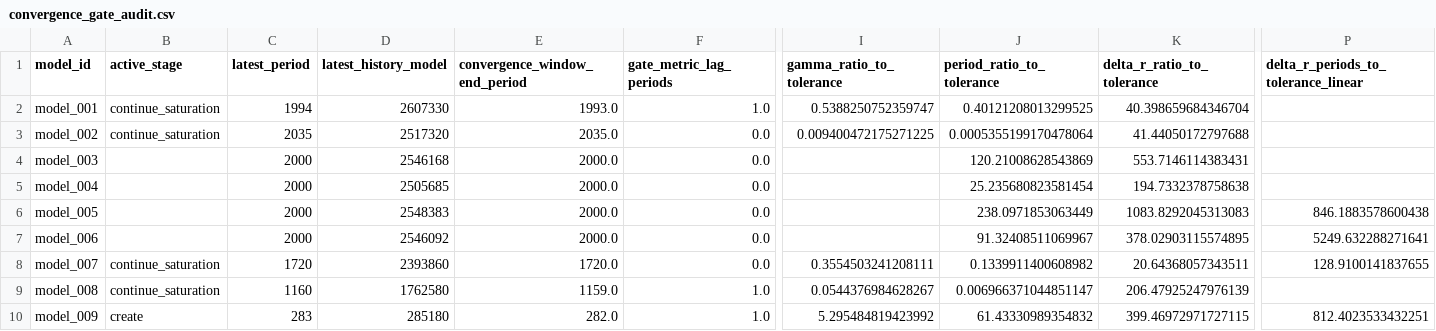
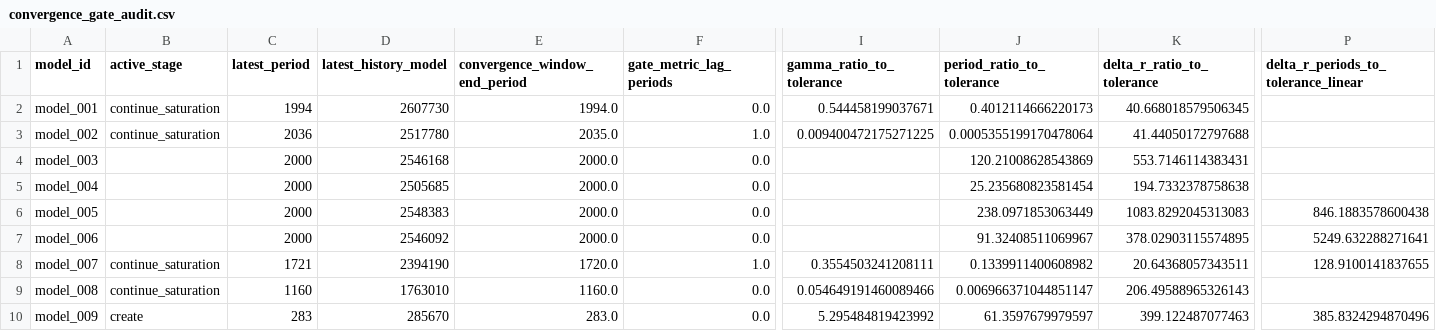
Before and after one commit to earlbellinger/kappa, a CSV file: site/metadata/convergence_gate_audit.csv, drawn as a sheet; only a part is shown, gaps mark what is left out; the diff names each change by its address in the sheet, - before the commit and + after, or states it on an @@ line.

```diff
--- a/site/metadata/convergence_gate_audit.csv
+++ b/site/metadata/convergence_gate_audit.csv
-D2 (latest_history_model): 2607330
+D2 (latest_history_model): 2607730
-E2 (convergence_window_end_period): 1993.0
+E2 (convergence_window_end_period): 1994.0
-F2 (gate_metric_lag_periods): 1.0
+F2 (gate_metric_lag_periods): 0.0
-I2 (gamma_ratio_to_tolerance): 0.5388250752359747
+I2 (gamma_ratio_to_tolerance): 0.544458199037671
-J2 (period_ratio_to_tolerance): 0.40121208013299525
+J2 (period_ratio_to_tolerance): 0.4012114666220173
-K2 (delta_r_ratio_to_tolerance): 40.398659684346704
+K2 (delta_r_ratio_to_tolerance): 40.668018579506345
-C3 (latest_period): 2035
+C3 (latest_period): 2036
-D3 (latest_history_model): 2517320
+D3 (latest_history_model): 2517780
-F3 (gate_metric_lag_periods): 0.0
+F3 (gate_metric_lag_periods): 1.0
-C8 (latest_period): 1720
+C8 (latest_period): 1721
-D8 (latest_history_model): 2393860
+D8 (latest_history_model): 2394190
-F8 (gate_metric_lag_periods): 0.0
+F8 (gate_metric_lag_periods): 1.0
-D9 (latest_history_model): 1762580
+D9 (latest_history_model): 1763010
-E9 (convergence_window_end_period): 1159.0
+E9 (convergence_window_end_period): 1160.0
-F9:F10 (gate_metric_lag_periods): 1.0
+F9:F10 (gate_metric_lag_periods): 0.0
-I9 (gamma_ratio_to_tolerance): 0.0544376984628267
+I9 (gamma_ratio_to_tolerance): 0.054649191460089466
-K9 (delta_r_ratio_to_tolerance): 206.47925247976139
+K9 (delta_r_ratio_to_tolerance): 206.49588965326143
-D10 (latest_history_model): 285180
+D10 (latest_history_model): 285670
-E10 (convergence_window_end_period): 282.0
+E10 (convergence_window_end_period): 283.0
-J10 (period_ratio_to_tolerance): 61.43330989354832
+J10 (period_ratio_to_tolerance): 61.3597679979597
-K10 (delta_r_ratio_to_tolerance): 399.46972971727115
+K10 (delta_r_ratio_to_tolerance): 399.122487077463
-P10: 812.4023533432251
+P10: 385.8324294870496
```
Also changed, not shown: site/metadata/analysis_completion_status.csv, site/metadata/convergence_forecast_last100.csv, 31 other files.
